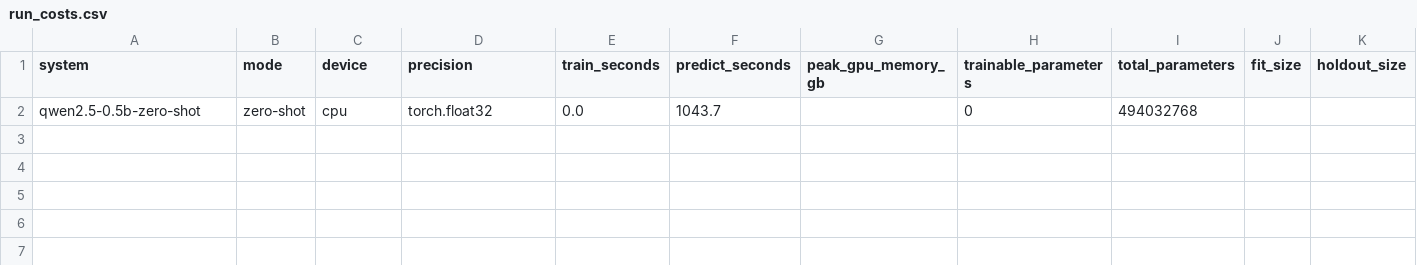
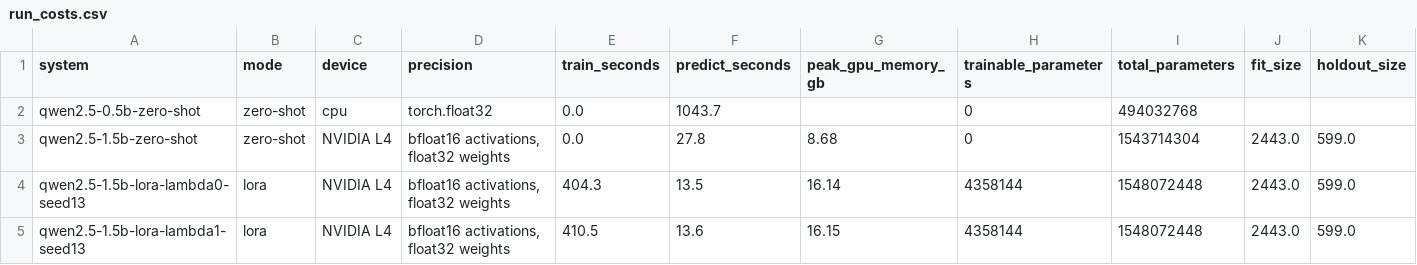
Before and after one commit to Fawwad795/dico-nli-semeval2027-group-9, a CSV file: experiments/2026-11-14-decoder-preliminary-track1/tables/run_costs.csv, drawn as a sheet; only a part is shown; rows hold the shown columns only; the diff names each change by its address in the sheet, - before the commit and + after, or states it on an @@ line.

```diff
--- a/experiments/2026-11-14-decoder-preliminary-track1/tables/run_costs.csv
+++ b/experiments/2026-11-14-decoder-preliminary-track1/tables/run_costs.csv
+row 3: qwen2.5-1.5b-zero-shot | zero-shot | NVIDIA L4 | bfloat16 activations, float32 weights | 0.0 | 27.8 | 8.68 | 0 | 1543714304 | 2443.0 | 599.0
+row 4: qwen2.5-1.5b-lora-lambda0-seed13 | lora | NVIDIA L4 | bfloat16 activations, float32 weights | 404.3 | 13.5 | 16.14 | 4358144 | 1548072448 | 2443.0 | 599.0
+row 5: qwen2.5-1.5b-lora-lambda1-seed13 | lora | NVIDIA L4 | bfloat16 activations, float32 weights | 410.5 | 13.6 | 16.15 | 4358144 | 1548072448 | 2443.0 | 599.0
```
Also changed, not shown: experiments/2026-11-14-decoder-preliminary-track1/tables/comparison_with_assignment_1.csv, experiments/2026-11-14-decoder-preliminary-track1/tables/dev_scores.csv, 31 other files.
